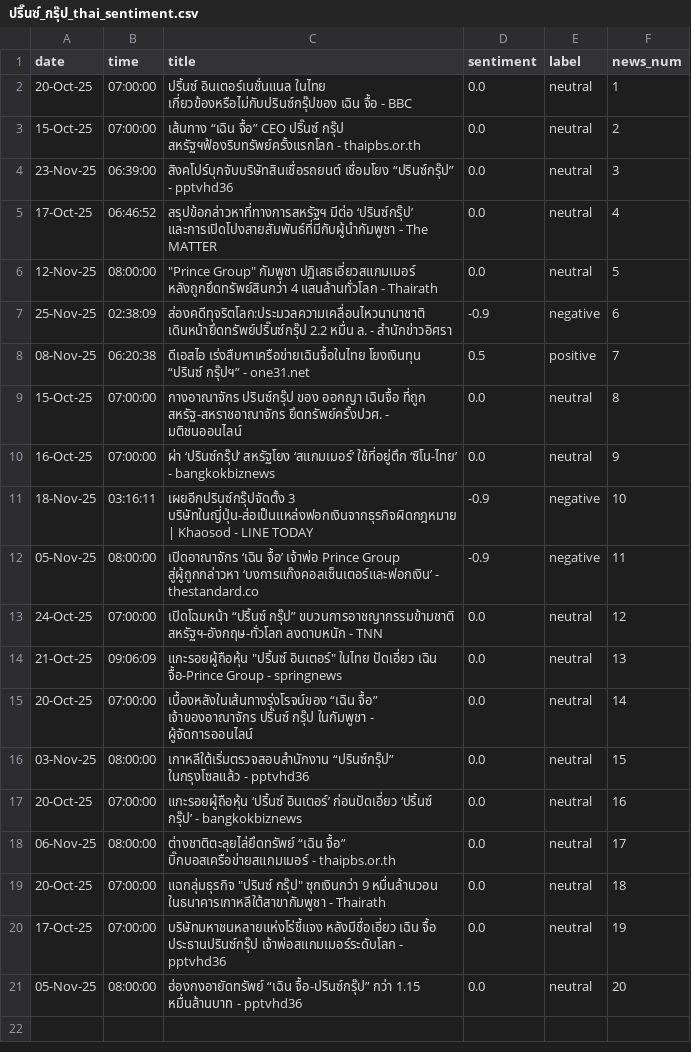
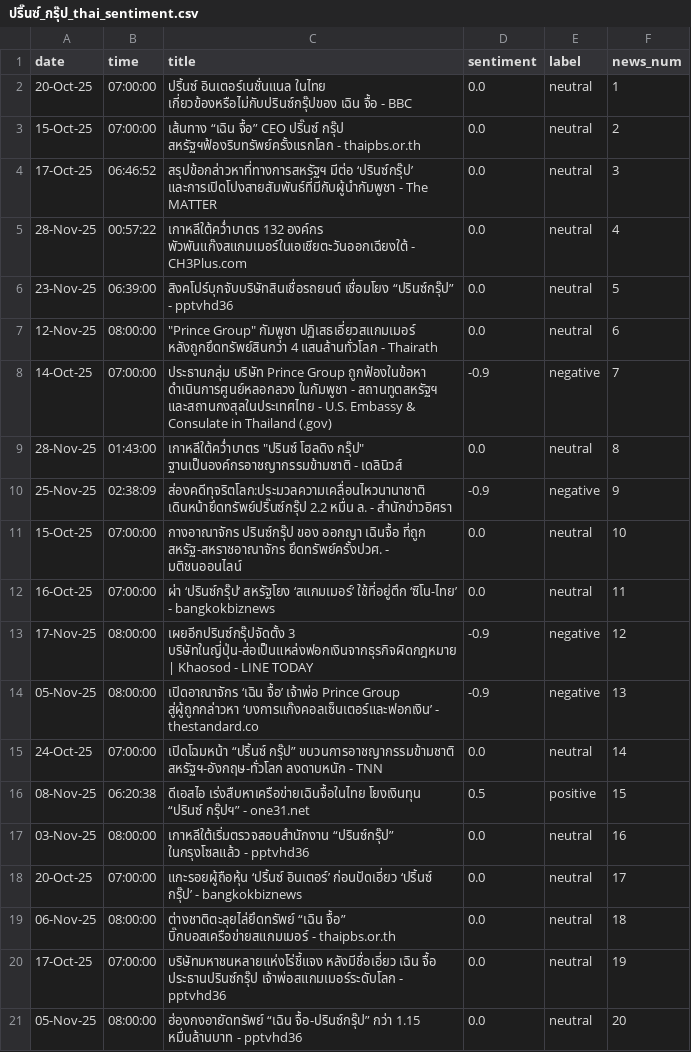
Before and after one commit to IKP-IDIA/bot_sentiment_analysis, a CSV file: ปริ๊นซ์_กรุ๊ป_thai_sentiment.csv, drawn as a sheet.

```diff
--- a/ปริ๊นซ์_กรุ๊ป_thai_sentiment.csv
+++ b/ปริ๊นซ์_กรุ๊ป_thai_sentiment.csv
@@ -3,18 +3,18 @@ date,time,title,sentiment,label,news_num
 15-Oct-25,07:00:00,เส้นทาง “เฉิน จื้อ” CEO ปริ๊นซ์ กรุ๊ป สหรัฐฯฟ้องริบทรัพย์ครั้งแรกโลก - thaipbs.or.th,0.0,neutral,2
-23-Nov-25,06:39:00,สิงคโปร์บุกจับบริษัทสินเชื่อรถยนต์ เชื่อมโยง “ปรินซ์กรุ๊ป” - pptvhd36,0.0,neutral,3
-17-Oct-25,06:46:52,สรุปข้อกล่าวหาที่ทางการสหรัฐฯ มีต่อ ‘ปรินซ์กรุ๊ป’ และการเปิดโปงสายสัมพันธ์ที่มีกับผู้นำกัมพูชา - The MATTER,0.0,neutral,4
-12-Nov-25,08:00:00,"""Prince Group"" กัมพูชา ปฏิเสธเอี่ยวสแกมเมอร์ หลังถูกยึดทรัพย์สินกว่า 4 แสนล้านทั่วโลก - Thairath",0.0,neutral,5
-25-Nov-25,02:38:09,ส่องคดีทุจริตโลก:ประมวลความเคลื่อนไหวนานาชาติ เดินหน้ายึดทรัพย์ปริ๊นซ์กรุ๊ป 2.2 หมื่น ล. - สำนักข่าวอิศรา,-0.9,negative,6
-08-Nov-25,06:20:38,ดีเอสไอ เร่งสืบหาเครือข่ายเฉินจื้อในไทย โยงเงินทุน “ปรินซ์ กรุ๊ปฯ” - one31.net,0.5,positive,7
-15-Oct-25,07:00:00,กางอาณาจักร ปรินซ์กรุ๊ป ของ ออกญา เฉินจื้อ ที่ถูก สหรัฐ-สหราชอาณาจักร ยึดทรัพย์ครั้งปวศ. - มติชนออนไลน์,0.0,neutral,8
-16-Oct-25,07:00:00,ผ่า ‘ปรินซ์กรุ๊ป’ สหรัฐโยง ‘สแกมเมอร์’ ใช้ที่อยู่ตึก ‘ซิโน-ไทย’ - bangkokbiznews,0.0,neutral,9
-18-Nov-25,03:16:11,เผยอีกปรินซ์กรุ๊ปจัดตั้ง 3 บริษัทในญี่ปุ่น-ส่อเป็นแหล่งฟอกเงินจากธุรกิจผิดกฎหมาย | Khaosod - LINE TODAY,-0.9,negative,10
-05-Nov-25,08:00:00,เปิดอาณาจักร ‘เฉิน จื้อ’ เจ้าพ่อ Prince Group สู่ผู้ถูกกล่าวหา ‘บงการแก๊งคอลเซ็นเตอร์และฟอกเงิน’ - thestandard.co,-0.9,negative,11
-24-Oct-25,07:00:00,เปิดโฉมหน้า “ปริ้นซ์ กรุ๊ป” ขบวนการอาชญากรรมข้ามชาติ สหรัฐฯ-อังกฤษ-ทั่วโลก ลงดาบหนัก - TNN,0.0,neutral,12
-21-Oct-25,09:06:09,"แกะรอยผู้ถือหุ้น ""ปริ้นซ์ อินเตอร์"" ในไทย ปัดเอี่ยว เฉิน จื้อ-Prince Group - springnews",0.0,neutral,13
-20-Oct-25,07:00:00,เบื้องหลังในเส้นทางรุ่งโรจน์ของ “เฉิน จื้อ” เจ้าของอาณาจักร ปริ๊นซ์ กรุ๊ป ในกัมพูชา - ผู้จัดการออนไลน์,0.0,neutral,14
-03-Nov-25,08:00:00,เกาหลีใต้เริ่มตรวจสอบสำนักงาน “ปรินซ์กรุ๊ป” ในกรุงโซลแล้ว - pptvhd36,0.0,neutral,15
-20-Oct-25,07:00:00,แกะรอยผู้ถือหุ้น ‘ปริ้นซ์ อินเตอร์’ ก่อนปัดเอี่ยว ‘ปริ้นซ์ กรุ๊ป’ - bangkokbiznews,0.0,neutral,16
-06-Nov-25,08:00:00,ต่างชาติตะลุยไล่ยึดทรัพย์ “เฉิน จื้อ” บิ๊กบอสเครือข่ายสแกมเมอร์ - thaipbs.or.th,0.0,neutral,17
-20-Oct-25,07:00:00,"แฉกลุ่มธุรกิจ ""ปรินซ์ กรุ๊ป"" ซุกเงินกว่า 9 หมื่นล้านวอน ในธนาคารเกาหลีใต้สาขากัมพูชา - Thairath",0.0,neutral,18
+17-Oct-25,06:46:52,สรุปข้อกล่าวหาที่ทางการสหรัฐฯ มีต่อ ‘ปรินซ์กรุ๊ป’ และการเปิดโปงสายสัมพันธ์ที่มีกับผู้นำกัมพูชา - The MATTER,0.0,neutral,3
+28-Nov-25,00:57:22,เกาหลีใต้คว่ำบาตร 132 องค์กร พัวพันแก๊งสแกมเมอร์ในเอเชียตะวันออกเฉียงใต้ - CH3Plus.com,0.0,neutral,4
+23-Nov-25,06:39:00,สิงคโปร์บุกจับบริษัทสินเชื่อรถยนต์ เชื่อมโยง “ปรินซ์กรุ๊ป” - pptvhd36,0.0,neutral,5
+12-Nov-25,08:00:00,"""Prince Group"" กัมพูชา ปฏิเสธเอี่ยวสแกมเมอร์ หลังถูกยึดทรัพย์สินกว่า 4 แสนล้านทั่วโลก - Thairath",0.0,neutral,6
+14-Oct-25,07:00:00,ประธานกลุ่ม บริษัท Prince Group ถูกฟ้องในข้อหา ดำเนินการศูนย์หลอกลวง ในกัมพูชา - สถานทูตสหรัฐฯ และสถานกงสุลในประเทศไทย - U.S. Embassy & Consulate in Thailand (.gov),-0.9,negative,7
+28-Nov-25,01:43:00,"เกาหลีใต้คว่ำบาตร ""ปรินซ์ โฮลดิง กรุ๊ป"" ฐานเป็นองค์กรอาชญากรรมข้ามชาติ - เดลินิวส์",0.0,neutral,8
+25-Nov-25,02:38:09,ส่องคดีทุจริตโลก:ประมวลความเคลื่อนไหวนานาชาติ เดินหน้ายึดทรัพย์ปริ๊นซ์กรุ๊ป 2.2 หมื่น ล. - สำนักข่าวอิศรา,-0.9,negative,9
+15-Oct-25,07:00:00,กางอาณาจักร ปรินซ์กรุ๊ป ของ ออกญา เฉินจื้อ ที่ถูก สหรัฐ-สหราชอาณาจักร ยึดทรัพย์ครั้งปวศ. - มติชนออนไลน์,0.0,neutral,10
+16-Oct-25,07:00:00,ผ่า ‘ปรินซ์กรุ๊ป’ สหรัฐโยง ‘สแกมเมอร์’ ใช้ที่อยู่ตึก ‘ซิโน-ไทย’ - bangkokbiznews,0.0,neutral,11
+17-Nov-25,08:00:00,เผยอีกปรินซ์กรุ๊ปจัดตั้ง 3 บริษัทในญี่ปุ่น-ส่อเป็นแหล่งฟอกเงินจากธุรกิจผิดกฎหมาย | Khaosod - LINE TODAY,-0.9,negative,12
+05-Nov-25,08:00:00,เปิดอาณาจักร ‘เฉิน จื้อ’ เจ้าพ่อ Prince Group สู่ผู้ถูกกล่าวหา ‘บงการแก๊งคอลเซ็นเตอร์และฟอกเงิน’ - thestandard.co,-0.9,negative,13
+24-Oct-25,07:00:00,เปิดโฉมหน้า “ปริ้นซ์ กรุ๊ป” ขบวนการอาชญากรรมข้ามชาติ สหรัฐฯ-อังกฤษ-ทั่วโลก ลงดาบหนัก - TNN,0.0,neutral,14
+08-Nov-25,06:20:38,ดีเอสไอ เร่งสืบหาเครือข่ายเฉินจื้อในไทย โยงเงินทุน “ปรินซ์ กรุ๊ปฯ” - one31.net,0.5,positive,15
+03-Nov-25,08:00:00,เกาหลีใต้เริ่มตรวจสอบสำนักงาน “ปรินซ์กรุ๊ป” ในกรุงโซลแล้ว - pptvhd36,0.0,neutral,16
+20-Oct-25,07:00:00,แกะรอยผู้ถือหุ้น ‘ปริ้นซ์ อินเตอร์’ ก่อนปัดเอี่ยว ‘ปริ้นซ์ กรุ๊ป’ - bangkokbiznews,0.0,neutral,17
+06-Nov-25,08:00:00,ต่างชาติตะลุยไล่ยึดทรัพย์ “เฉิน จื้อ” บิ๊กบอสเครือข่ายสแกมเมอร์ - thaipbs.or.th,0.0,neutral,18
 17-Oct-25,07:00:00,บริษัทมหาชนหลายแห่งโร่ชี้แจง หลังมีชื่อเอี่ยว เฉิน จื้อ ประธานปรินซ์กรุ๊ป เจ้าพ่อสแกมเมอร์ระดับโลก - pptvhd36,0.0,neutral,19
```
Also changed, not shown: 1 other file.
